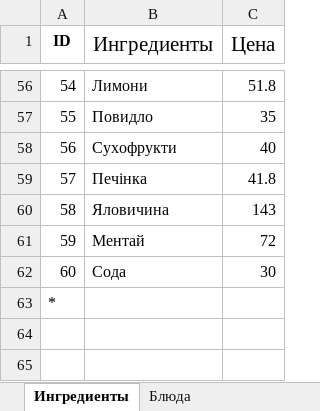
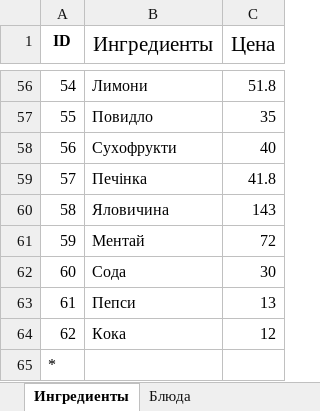
Before and after one commit to TiredTorch/KitchenMath, an Excel workbook: Alpha/DB.xlsx, sheet Ингредиенты, drawn as a sheet; only a part is shown, gaps mark what is left out; values as stored, in another font and other column widths than the file's, no borders; the diff names each change by its address in the sheet, - before the commit and + after, or states it on an @@ line.

```diff
--- a/Alpha/DB.xlsx (sheet Ингредиенты)
+++ b/Alpha/DB.xlsx (sheet Ингредиенты)
+row 63: 61 | Пепси | 13
+row 64: 62 | Кока | 12
```
Also changed, not shown: sheet Блюда, 19 other files.
